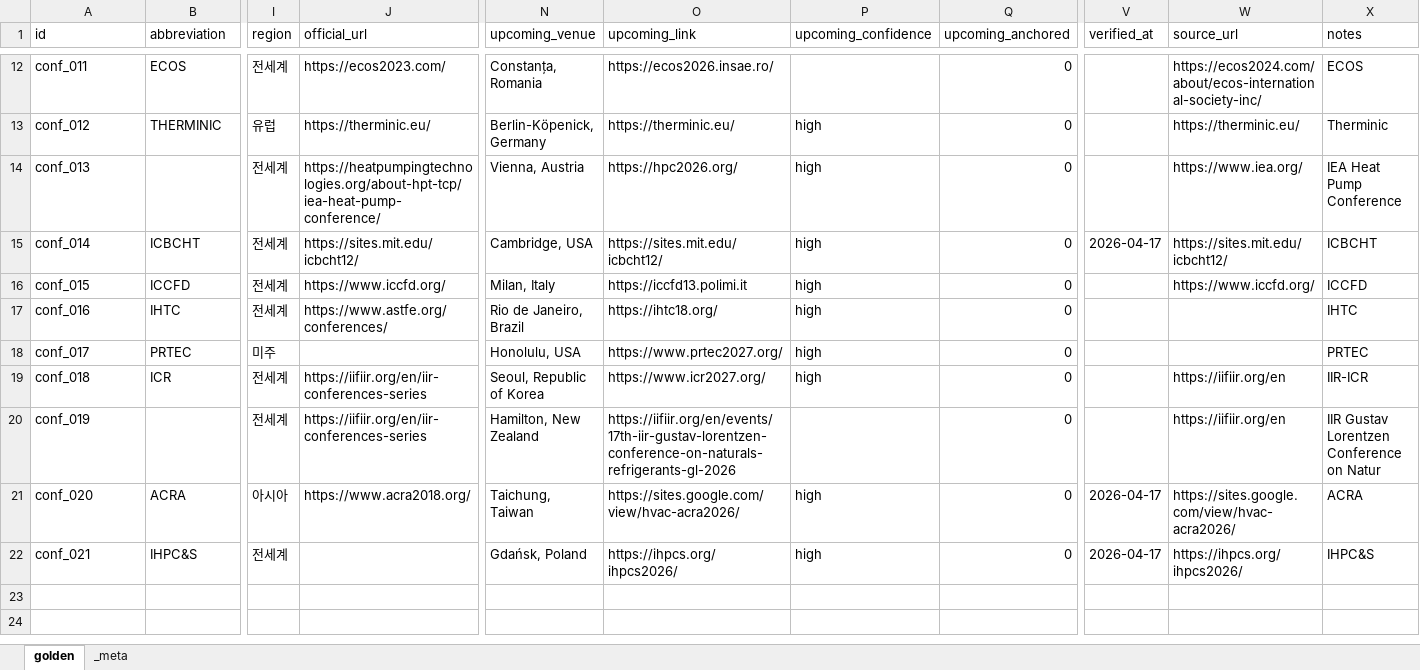
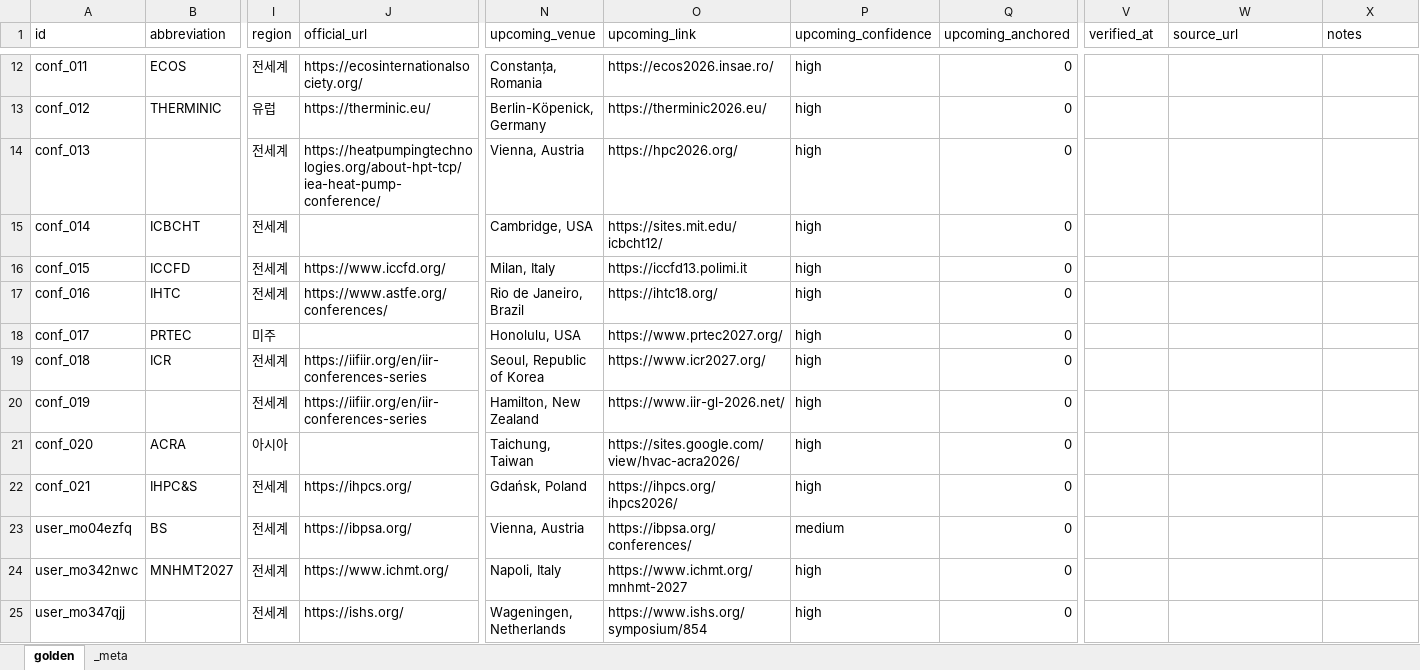
Before and after one commit to jerome3696/ConferenceUpdater_V2, an Excel workbook: docs/eval/golden-set.xlsx, sheet golden, drawn as a sheet; only a part is shown, gaps mark what is left out; values as stored, in another font and other column widths than the file's, no cell formats; rows hold the shown columns only; the diff covers the shown part only; the diff names each change by its address in the sheet, - before the commit and + after, or states it on an @@ line.

```diff
--- a/docs/eval/golden-set.xlsx (sheet golden)
+++ b/docs/eval/golden-set.xlsx (sheet golden)
-J12 (official_url): https://ecos2023.com/
+J12 (official_url): https://ecosinternationalsociety.org/
-P12 (upcoming_confidence): (empty)
+P12 (upcoming_confidence): high
-W12 (source_url): https://ecos2024.com/about/ecos-international-society-inc/
+W12 (source_url): (empty)
-X12 (notes): ECOS
+X12 (notes): (empty)
-O13 (upcoming_link): https://therminic.eu/
+O13 (upcoming_link): https://therminic2026.eu/
-W13 (source_url): https://therminic.eu/
+W13 (source_url): (empty)
-X13 (notes): Therminic
+X13 (notes): (empty)
-W14 (source_url): https://www.iea.org/
+W14 (source_url): (empty)
-X14 (notes): IEA Heat Pump Conference
+X14 (notes): (empty)
-J15 (official_url): https://sites.mit.edu/icbcht12/
+J15 (official_url): (empty)
-V15 (verified_at): 2026-04-17
+V15 (verified_at): (empty)
-W15 (source_url): https://sites.mit.edu/icbcht12/
+W15 (source_url): (empty)
-X15 (notes): ICBCHT
+X15 (notes): (empty)
-W16 (source_url): https://www.iccfd.org/
+W16 (source_url): (empty)
-X16 (notes): ICCFD
+X16 (notes): (empty)
-X17 (notes): IHTC
+X17 (notes): (empty)
-X18 (notes): PRTEC
+X18 (notes): (empty)
-W19:W20 (source_url): https://iifiir.org/en
+W19:W20 (source_url): (empty)
-X19 (notes): IIR-ICR
+X19 (notes): (empty)
-O20 (upcoming_link): https://iifiir.org/en/events/17th-iir-gustav-lorentzen-conference-on-naturals-refrigerants-gl-2026
+O20 (upcoming_link): https://www.iir-gl-2026.net/
-P20 (upcoming_confidence): (empty)
+P20 (upcoming_confidence): high
-X20 (notes): IIR Gustav Lorentzen Conference on Natur
+X20 (notes): (empty)
-J21 (official_url): https://www.acra2018.org/
+J21 (official_url): (empty)
-V21:V22 (verified_at): 2026-04-17
+V21:V22 (verified_at): (empty)
-W21 (source_url): https://sites.google.com/view/hvac-acra2026/
+W21 (source_url): (empty)
-X21 (notes): ACRA
+X21 (notes): (empty)
-J22 (official_url): (empty)
+J22 (official_url): https://ihpcs.org/
-W22 (source_url): https://ihpcs.org/ihpcs2026/
+W22 (source_url): (empty)
-X22 (notes): IHPC&S
+X22 (notes): (empty)
+row 23: user_mo04ezfq | BS | 전세계 | https://ibpsa.org/ | Vienna, Austria | https://ibpsa.org/conferences/ | medium | 0
+row 24: user_mo342nwc | MNHMT2027 | 전세계 | https://www.ichmt.org/ | Napoli, Italy | https://www.ichmt.org/mnhmt-2027 | high | 0
+row 25: user_mo347qjj |  | 전세계 | https://ishs.org/ | Wageningen, Netherlands | https://www.ishs.org/symposium/854 | high | 0
```
Also changed, not shown: 3 added rows and 29 edited cells elsewhere in this sheet, sheet _meta, cell formats, 1 other file.
